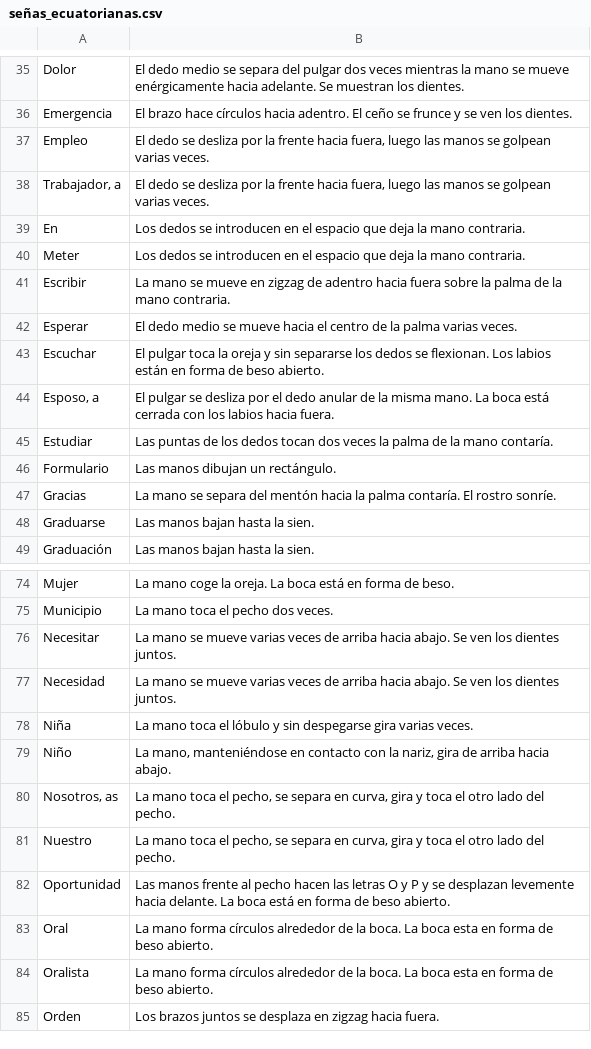
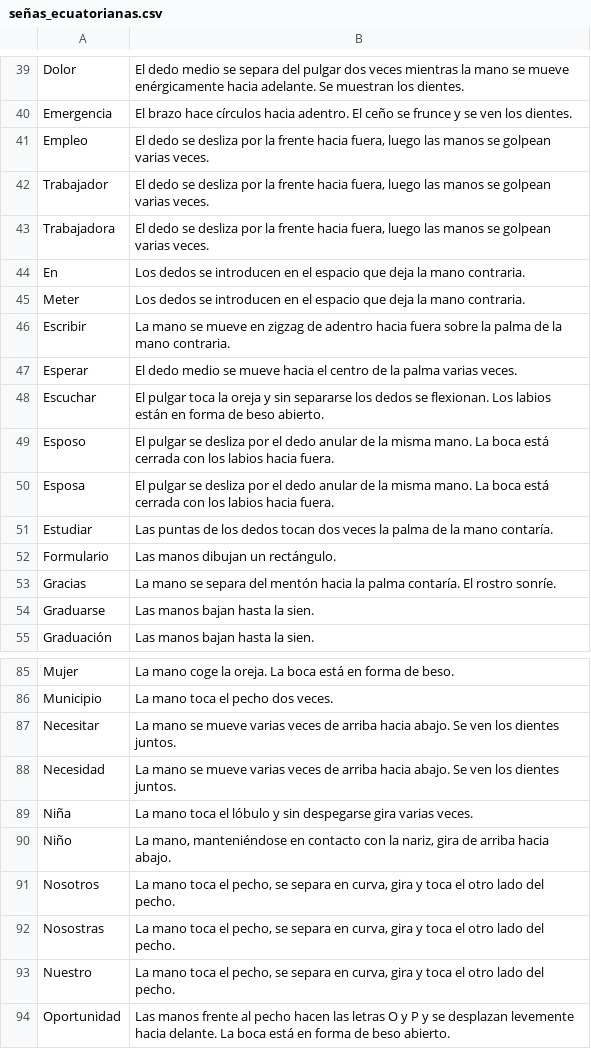
Before and after one commit to DavidFiergan-hub/Lengua_Senas, a CSV file: señas_ecuatorianas.csv, drawn as a sheet; only a part is shown, gaps mark what is left out; the shorter side is filled out with more unchanged rows; the diff covers the shown part only.

```diff
--- a/señas_ecuatorianas.csv
+++ b/señas_ecuatorianas.csv
@@ -37,3 +41,4 @@ Emergencia,El brazo hace círculos hacia adentro. El ceño se frunce y se ven lo
 Empleo,"El dedo se desliza por la frente hacia fuera, luego las manos se golpean varias veces."
-"Trabajador, a","El dedo se desliza por la frente hacia fuera, luego las manos se golpean varias veces."
+Trabajador,"El dedo se desliza por la frente hacia fuera, luego las manos se golpean varias veces."
+Trabajadora,"El dedo se desliza por la frente hacia fuera, luego las manos se golpean varias veces."
 En,Los dedos se introducen en el espacio que deja la mano contraria.
@@ -43,3 +48,4 @@ Esperar,El dedo medio se mueve hacia el centro de la palma varias veces.
 Escuchar,El pulgar toca la oreja y sin separarse los dedos se flexionan. Los labios están en forma de beso abierto.
-"Esposo, a",El pulgar se desliza por el dedo anular de la misma mano. La boca está cerrada con los labios hacia fuera.
+Esposo,El pulgar se desliza por el dedo anular de la misma mano. La boca está cerrada con los labios hacia fuera.
+Esposa,El pulgar se desliza por el dedo anular de la misma mano. La boca está cerrada con los labios hacia fuera.
 Estudiar,Las puntas de los dedos tocan dos veces la palma de la mano contaría.
@@ -79,3 +90,4 @@ Niña,La mano toca el lóbulo y sin despegarse gira varias veces.
 Niño,"La mano, manteniéndose en contacto con la nariz, gira de arriba hacia abajo."
-"Nosotros, as","La mano toca el pecho, se separa en curva, gira y toca el otro lado del pecho."
+Nosotros,"La mano toca el pecho, se separa en curva, gira y toca el otro lado del pecho."
+Nosostras, "La mano toca el pecho, se separa en curva, gira y toca el otro lado del pecho."
 Nuestro,"La mano toca el pecho, se separa en curva, gira y toca el otro lado del pecho."
```
Also changed, not shown: 13 added rows and 13 edited cells elsewhere in this file, 11 other files.
